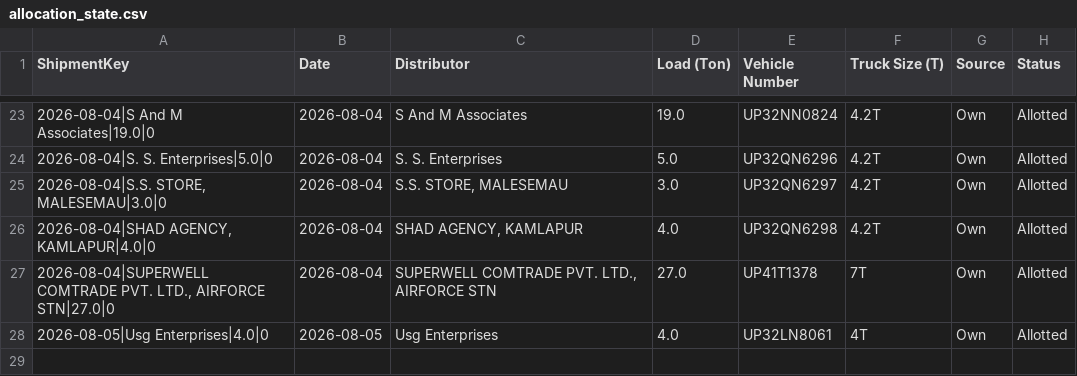
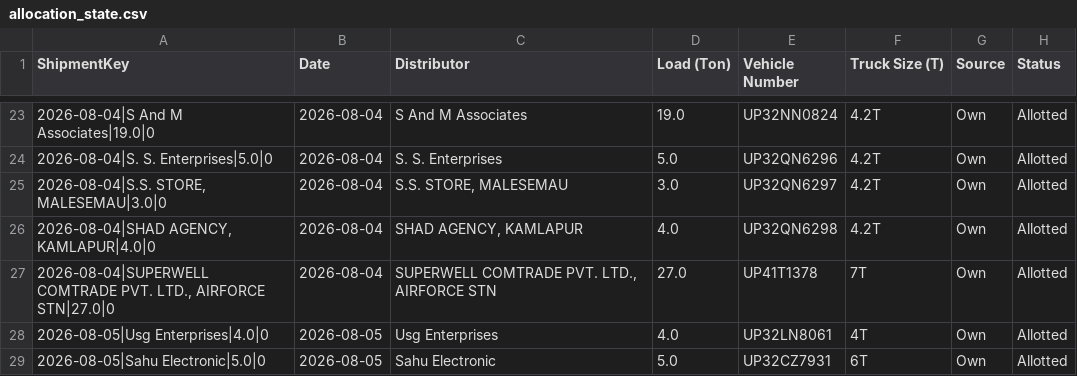
Before and after one commit to DeeAI-byte/TMS, a CSV file: local_data/allocation_state.csv, drawn as a sheet; only a part is shown, gaps mark what is left out.

Commit message:
Update dispatch allocation state

```diff
--- a/local_data/allocation_state.csv
+++ b/local_data/allocation_state.csv
@@ -28 +28,2 @@ ShipmentKey,Date,Distributor,Load (Ton),Vehicle Number,Truck Size (T),Source,Sta
 2026-08-05|Usg Enterprises|4.0|0,2026-08-05,Usg Enterprises,4.0,UP32LN8061,4T,Own,Allotted
+2026-08-05|Sahu Electronic|5.0|0,2026-08-05,Sahu Electronic,5.0,UP32CZ7931,6T,Own,Allotted
```
